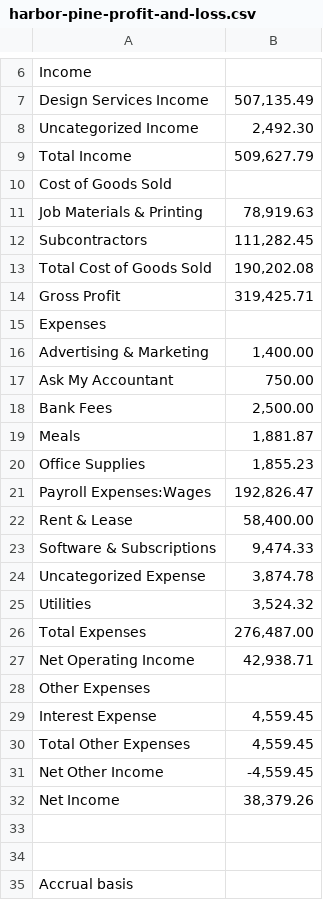
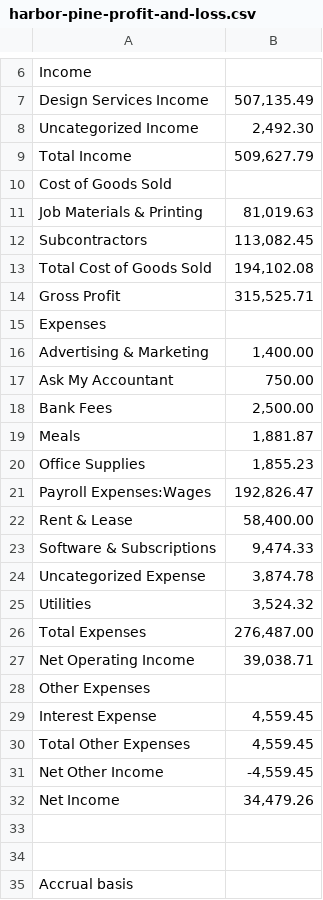
Before and after one commit to naezell/claude, a CSV file: sample-data/harbor-pine-profit-and-loss.csv, drawn as a sheet; only a part is shown, gaps mark what is left out.

```diff
--- a/sample-data/harbor-pine-profit-and-loss.csv
+++ b/sample-data/harbor-pine-profit-and-loss.csv
@@ -10,6 +10,6 @@ Total Income,"509,627.79"
 Cost of Goods Sold,
-   Job Materials & Printing,"78,919.63"
-   Subcontractors,"111,282.45"
-Total Cost of Goods Sold,"190,202.08"
-Gross Profit,"319,425.71"
+   Job Materials & Printing,"81,019.63"
+   Subcontractors,"113,082.45"
+Total Cost of Goods Sold,"194,102.08"
+Gross Profit,"315,525.71"
 Expenses,
@@ -26,3 +26,3 @@ Expenses,
 Total Expenses,"276,487.00"
-Net Operating Income,"42,938.71"
+Net Operating Income,"39,038.71"
 Other Expenses,
@@ -31,3 +31,3 @@ Total Other Expenses,"4,559.45"
 Net Other Income,"-4,559.45"
-Net Income,"38,379.26"
+Net Income,"34,479.26"
 
```
Also changed, not shown: sample-data/harbor-pine-chart-of-accounts.csv, sample-data/harbor-pine-transaction-detail.csv, 11 other files.
